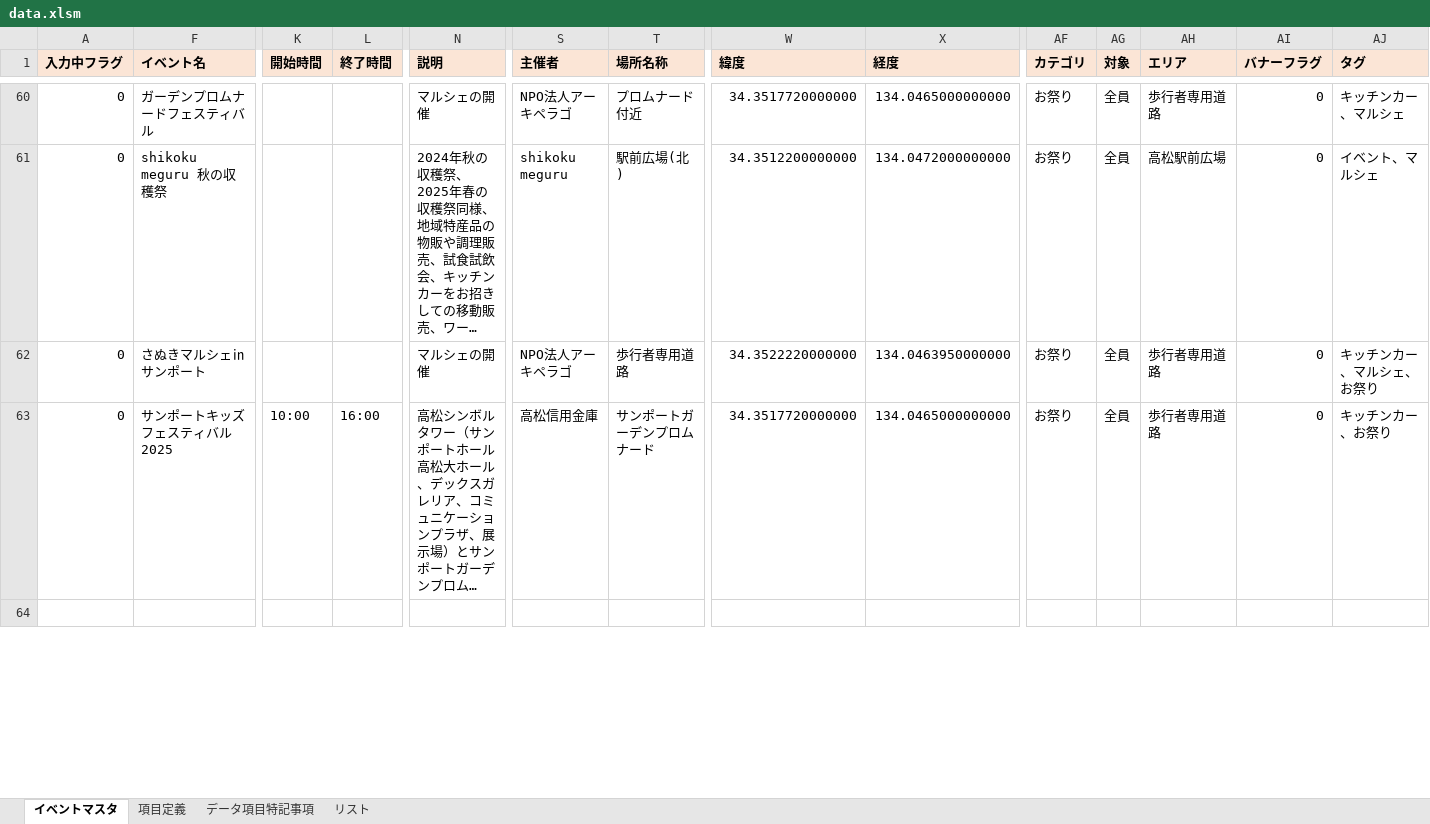
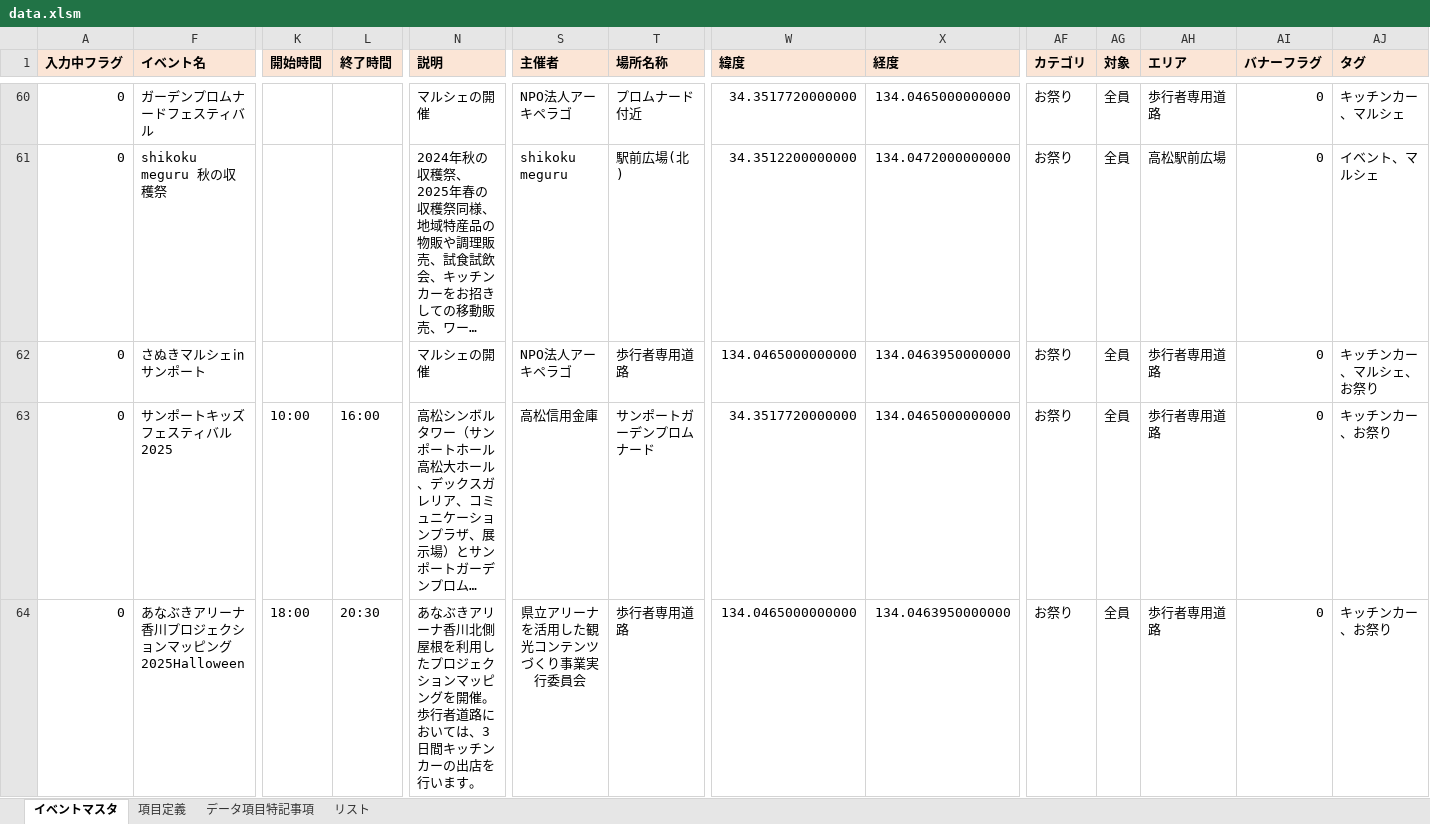
Before and after one commit to takamatsu-city/takamatsu-event-map, an Excel workbook: data.xlsm, sheet イベントマスタ, drawn as a sheet; only a part is shown, gaps mark what is left out; long unchanged cells end in …; values as stored, in another font and other column widths than the file's, no borders; conditional formats not drawn; rows hold the shown columns only; the diff covers the shown part only; the diff names each change by its address in the sheet, - before the commit and + after, or states it on an @@ line.

Commit message:
イベントマスタデータを更新

```diff
--- a/data.xlsm (sheet イベントマスタ)
+++ b/data.xlsm (sheet イベントマスタ)
-W62 (緯度): 34.3522220000000
+W62 (緯度): 134.0465000000000
-row 64: (empty)
+row 64: 0 | あなぶきアリーナ香川プロジェクションマッピング2025Halloween | 18:00 | 20:30 | あなぶきアリーナ香川北側屋根を利用したプロジェクションマッピングを開催。歩行者道路においては、3日間キッチンカーの出店を行います。 | 県立アリーナを活用した観光コンテンツづくり事業実行委員会 | 歩行者専用道路 | 134.0465000000000 | 134.0463950000000 | お祭り | 全員 | 歩行者専用道路 | 0 | キッチンカー、お祭り
```
Also changed, not shown: 48 edited cells elsewhere in this sheet.
